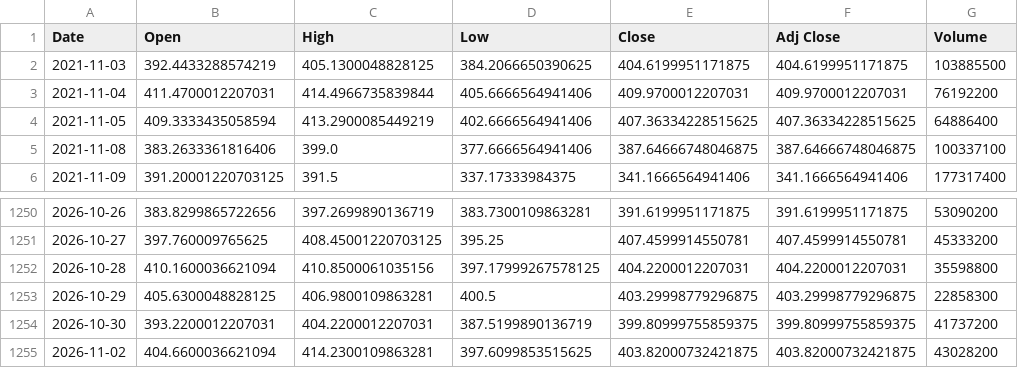
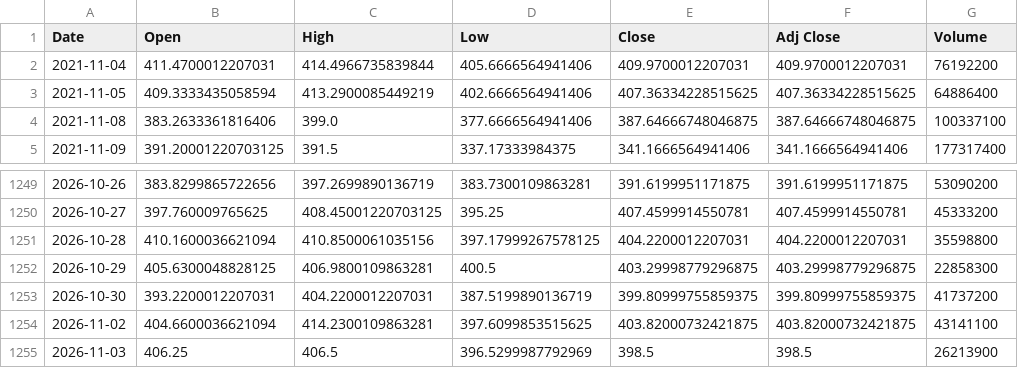
Before and after one commit to KG-NINJA/HerculesKabu10, a CSV file: data/cache/TSLA.csv, drawn as a sheet; only a part is shown, gaps mark what is left out.

```diff
--- a/data/cache/TSLA.csv
+++ b/data/cache/TSLA.csv
@@ -1,3 +1,2 @@
 Date,Open,High,Low,Close,Adj Close,Volume
-2021-11-03,392.4433288574219,405.1300048828125,384.2066650390625,404.6199951171875,404.6199951171875,103885500
 2021-11-04,411.4700012207031,414.4966735839844,405.6666564941406,409.9700012207031,409.9700012207031,76192200
@@ -1254,2 +1253,3 @@ Date,Open,High,Low,Close,Adj Close,Volume
 2026-10-30,393.2200012207031,404.2200012207031,387.5199890136719,399.80999755859375,399.80999755859375,41737200
-2026-11-02,404.6600036621094,414.2300109863281,397.6099853515625,403.82000732421875,403.82000732421875,43028200
+2026-11-02,404.6600036621094,414.2300109863281,397.6099853515625,403.82000732421875,403.82000732421875,43141100
+2026-11-03,406.25,406.5,396.5299987792969,398.5,398.5,26213900
```
Also changed, not shown: data/cache/6861.T.csv, data/cache/7203.T.csv, 20 other files.
